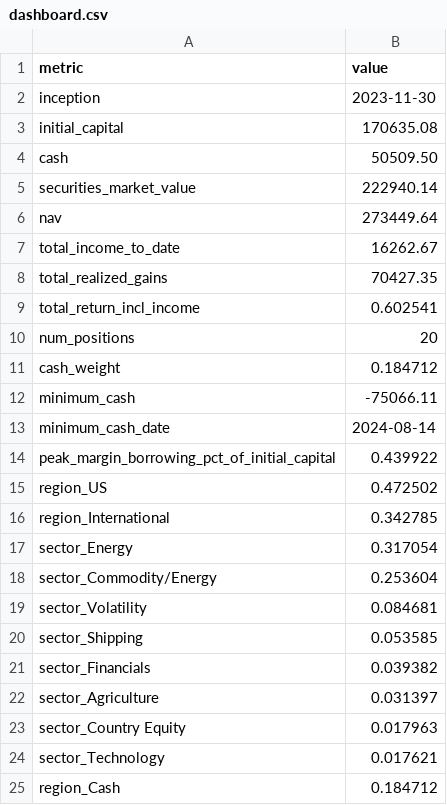
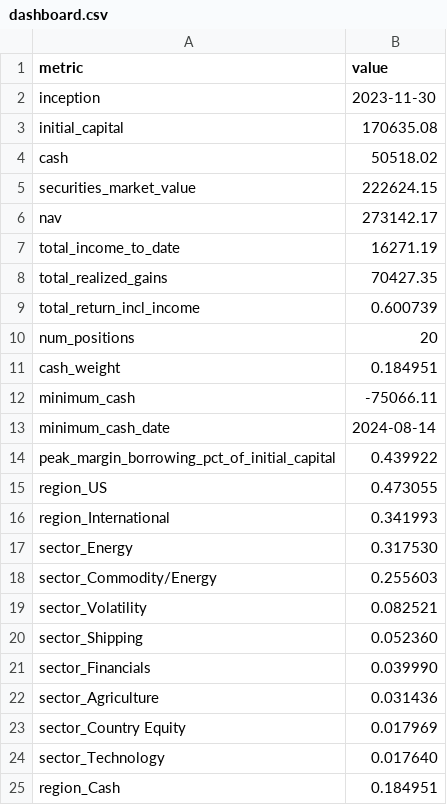
Before and after one commit to JamesKostohryz/trs-portfolio-feed, a CSV file: data/dashboard.csv, drawn as a sheet.

```diff
--- a/data/dashboard.csv
+++ b/data/dashboard.csv
@@ -3,10 +3,10 @@ inception,2023-11-30
 initial_capital,170635.08
-cash,50509.50
-securities_market_value,222940.14
-nav,273449.64
-total_income_to_date,16262.67
+cash,50518.02
+securities_market_value,222624.15
+nav,273142.17
+total_income_to_date,16271.19
 total_realized_gains,70427.35
-total_return_incl_income,0.602541
+total_return_incl_income,0.600739
 num_positions,20
-cash_weight,0.184712
+cash_weight,0.184951
 minimum_cash,-75066.11
@@ -14,12 +14,12 @@ minimum_cash_date,2024-08-14
 peak_margin_borrowing_pct_of_initial_capital,0.439922
-region_US,0.472502
-region_International,0.342785
-sector_Energy,0.317054
-sector_Commodity/Energy,0.253604
-sector_Volatility,0.084681
-sector_Shipping,0.053585
-sector_Financials,0.039382
-sector_Agriculture,0.031397
-sector_Country Equity,0.017963
-sector_Technology,0.017621
-region_Cash,0.184712
+region_US,0.473055
+region_International,0.341993
+sector_Energy,0.317530
+sector_Commodity/Energy,0.255603
+sector_Volatility,0.082521
+sector_Shipping,0.052360
+sector_Financials,0.039990
+sector_Agriculture,0.031436
+sector_Country Equity,0.017969
+sector_Technology,0.017640
+region_Cash,0.184951
```
Also changed, not shown: data/income.csv, data/income_history.csv, 3 other files.
